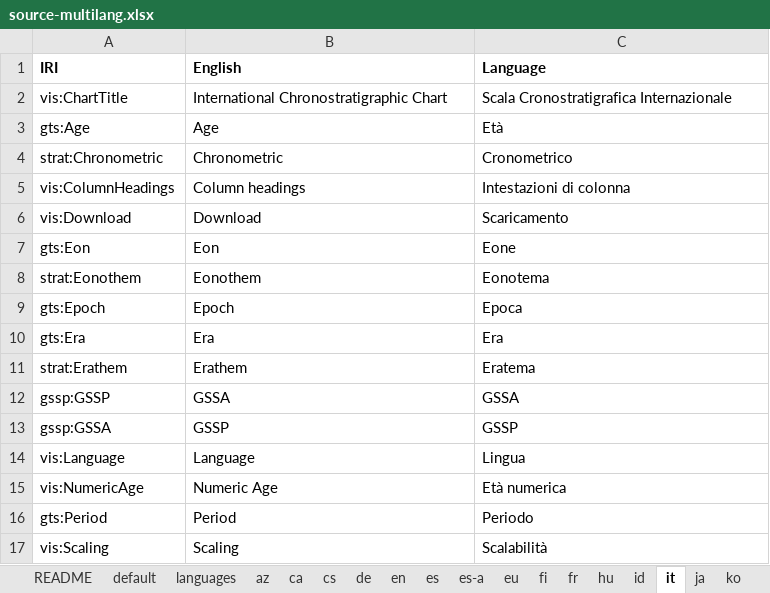
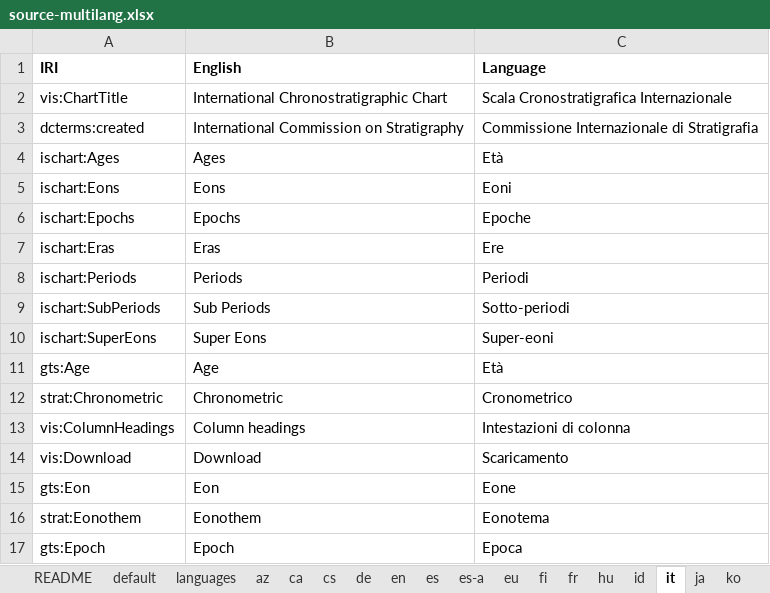
Before and after one commit to i-c-stratigraphy/chart, an Excel workbook: source/multilang/source-multilang.xlsx, sheet it, drawn as a sheet; only a part is shown; the shorter side is filled out with more unchanged rows; values as stored, in another font and other column widths than the file's, no borders; the diff names each change by its address in the sheet, - before the commit and + after, or states it on an @@ line.

```diff
--- a/source/multilang/source-multilang.xlsx (sheet it)
+++ b/source/multilang/source-multilang.xlsx (sheet it)
+row 3: dcterms:created | International Commission on Stratigraphy | Commissione Internazionale di Stratigrafia
+row 4: ischart:Ages | Ages | Età
+row 5: ischart:Eons | Eons | Eoni
+row 6: ischart:Epochs | Epochs | Epoche
+row 7: ischart:Eras | Eras | Ere
+row 8: ischart:Periods | Periods | Periodi
+row 9: ischart:SubPeriods | Sub Periods | Sotto-periodi
+row 10: ischart:SuperEons | Super Eons | Super-eoni
```
Also changed, not shown: sheet id, sheet en, sheet lt, sheet es, sheet ko, sheet ja, 19 more sheets, 11 other files.
